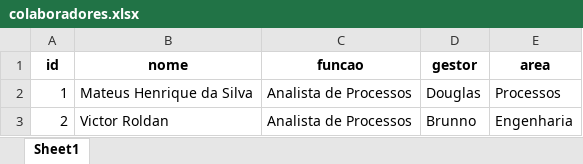
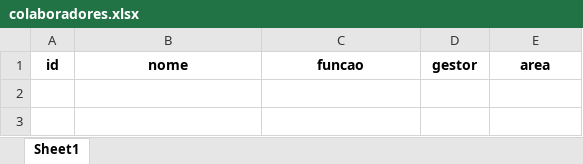
Before and after one commit to Mateush01silva/ProMeta, an Excel workbook: colaboradores.xlsx, sheet Sheet1, drawn as a sheet; values as stored, in another font and other column widths than the file's, no borders; the diff names each change by its address in the sheet, - before the commit and + after, or states it on an @@ line.

```diff
--- a/colaboradores.xlsx (sheet Sheet1)
+++ b/colaboradores.xlsx (sheet Sheet1)
-row 2: 1 | Mateus Henrique da Silva | Analista de Processos | Douglas | Processos
-row 3: 2 | Victor Roldan | Analista de Processos | Brunno | Engenharia
```
Also changed, not shown: meta.xlsx.
